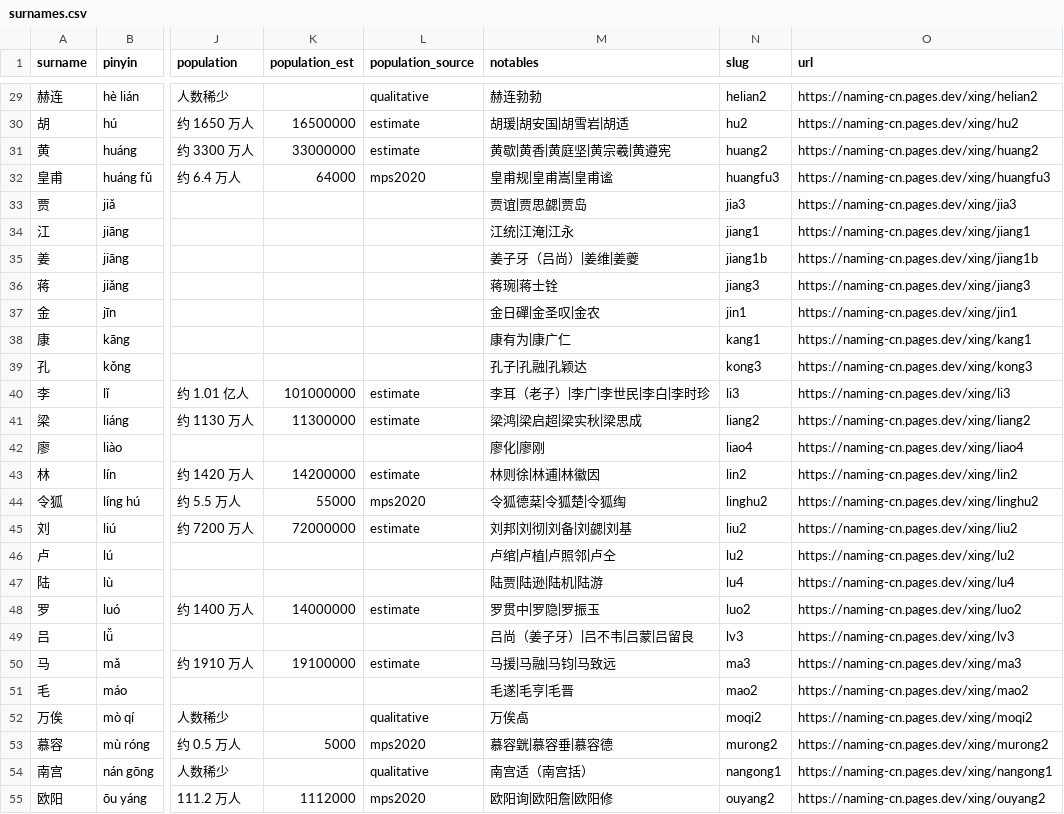
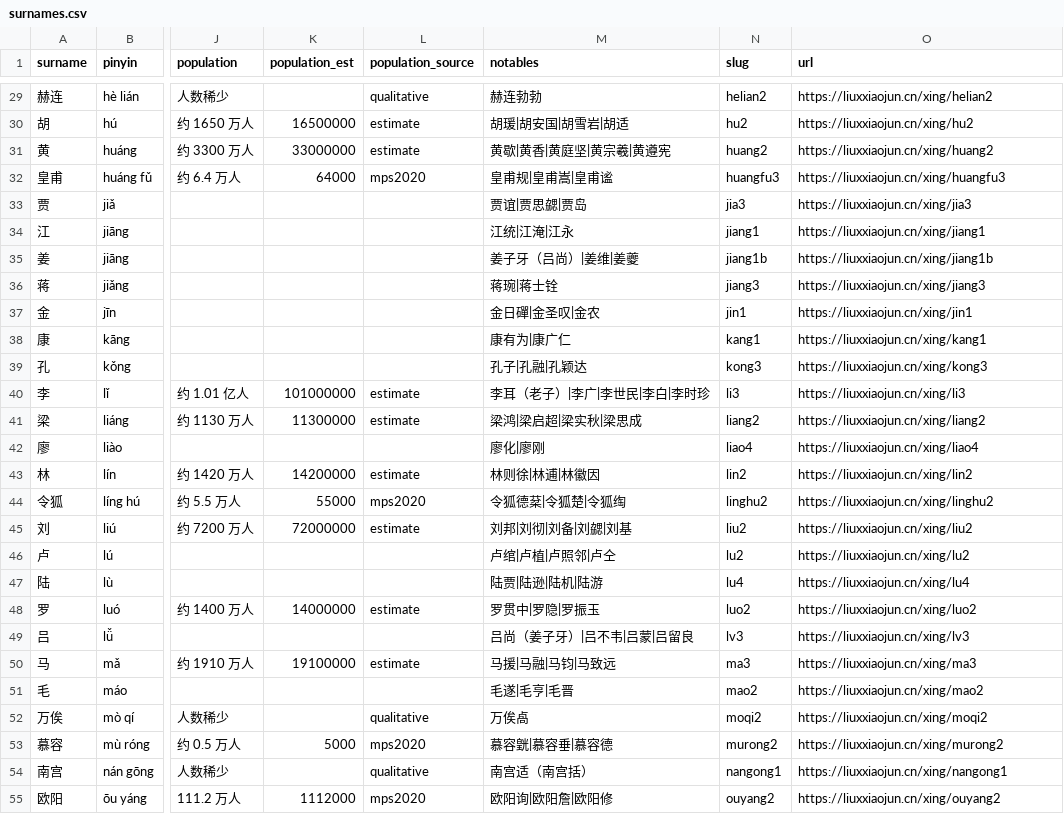
Before and after one commit to 15905135150/chinese-surnames-dataset, a CSV file: data/surnames.csv, drawn as a sheet; only a part is shown, gaps mark what is left out; the diff covers the shown part only; the diff names each change by its address in the sheet, - before the commit and + after, or states it on an @@ line.

Commit message:
docs: migrate canonical domain to liuxxiaojun.cn

```diff
--- a/data/surnames.csv
+++ b/data/surnames.csv
-O29 (url): https://naming-cn.pages.dev/xing/helian2
+O29 (url): https://liuxxiaojun.cn/xing/helian2
-O30 (url): https://naming-cn.pages.dev/xing/hu2
+O30 (url): https://liuxxiaojun.cn/xing/hu2
-O31 (url): https://naming-cn.pages.dev/xing/huang2
+O31 (url): https://liuxxiaojun.cn/xing/huang2
-O32 (url): https://naming-cn.pages.dev/xing/huangfu3
+O32 (url): https://liuxxiaojun.cn/xing/huangfu3
-O33 (url): https://naming-cn.pages.dev/xing/jia3
+O33 (url): https://liuxxiaojun.cn/xing/jia3
-O34 (url): https://naming-cn.pages.dev/xing/jiang1
+O34 (url): https://liuxxiaojun.cn/xing/jiang1
-O35 (url): https://naming-cn.pages.dev/xing/jiang1b
+O35 (url): https://liuxxiaojun.cn/xing/jiang1b
-O36 (url): https://naming-cn.pages.dev/xing/jiang3
+O36 (url): https://liuxxiaojun.cn/xing/jiang3
-O37 (url): https://naming-cn.pages.dev/xing/jin1
+O37 (url): https://liuxxiaojun.cn/xing/jin1
-O38 (url): https://naming-cn.pages.dev/xing/kang1
+O38 (url): https://liuxxiaojun.cn/xing/kang1
-O39 (url): https://naming-cn.pages.dev/xing/kong3
+O39 (url): https://liuxxiaojun.cn/xing/kong3
-O40 (url): https://naming-cn.pages.dev/xing/li3
+O40 (url): https://liuxxiaojun.cn/xing/li3
-O41 (url): https://naming-cn.pages.dev/xing/liang2
+O41 (url): https://liuxxiaojun.cn/xing/liang2
-O42 (url): https://naming-cn.pages.dev/xing/liao4
+O42 (url): https://liuxxiaojun.cn/xing/liao4
-O43 (url): https://naming-cn.pages.dev/xing/lin2
+O43 (url): https://liuxxiaojun.cn/xing/lin2
-O44 (url): https://naming-cn.pages.dev/xing/linghu2
+O44 (url): https://liuxxiaojun.cn/xing/linghu2
-O45 (url): https://naming-cn.pages.dev/xing/liu2
+O45 (url): https://liuxxiaojun.cn/xing/liu2
-O46 (url): https://naming-cn.pages.dev/xing/lu2
+O46 (url): https://liuxxiaojun.cn/xing/lu2
-O47 (url): https://naming-cn.pages.dev/xing/lu4
+O47 (url): https://liuxxiaojun.cn/xing/lu4
-O48 (url): https://naming-cn.pages.dev/xing/luo2
+O48 (url): https://liuxxiaojun.cn/xing/luo2
-O49 (url): https://naming-cn.pages.dev/xing/lv3
+O49 (url): https://liuxxiaojun.cn/xing/lv3
-O50 (url): https://naming-cn.pages.dev/xing/ma3
+O50 (url): https://liuxxiaojun.cn/xing/ma3
-O51 (url): https://naming-cn.pages.dev/xing/mao2
+O51 (url): https://liuxxiaojun.cn/xing/mao2
-O52 (url): https://naming-cn.pages.dev/xing/moqi2
+O52 (url): https://liuxxiaojun.cn/xing/moqi2
-O53 (url): https://naming-cn.pages.dev/xing/murong2
+O53 (url): https://liuxxiaojun.cn/xing/murong2
-O54 (url): https://naming-cn.pages.dev/xing/nangong1
+O54 (url): https://liuxxiaojun.cn/xing/nangong1
-O55 (url): https://naming-cn.pages.dev/xing/ouyang2
+O55 (url): https://liuxxiaojun.cn/xing/ouyang2
```
Also changed, not shown: 82 edited cells elsewhere in this file, 5 other files.
